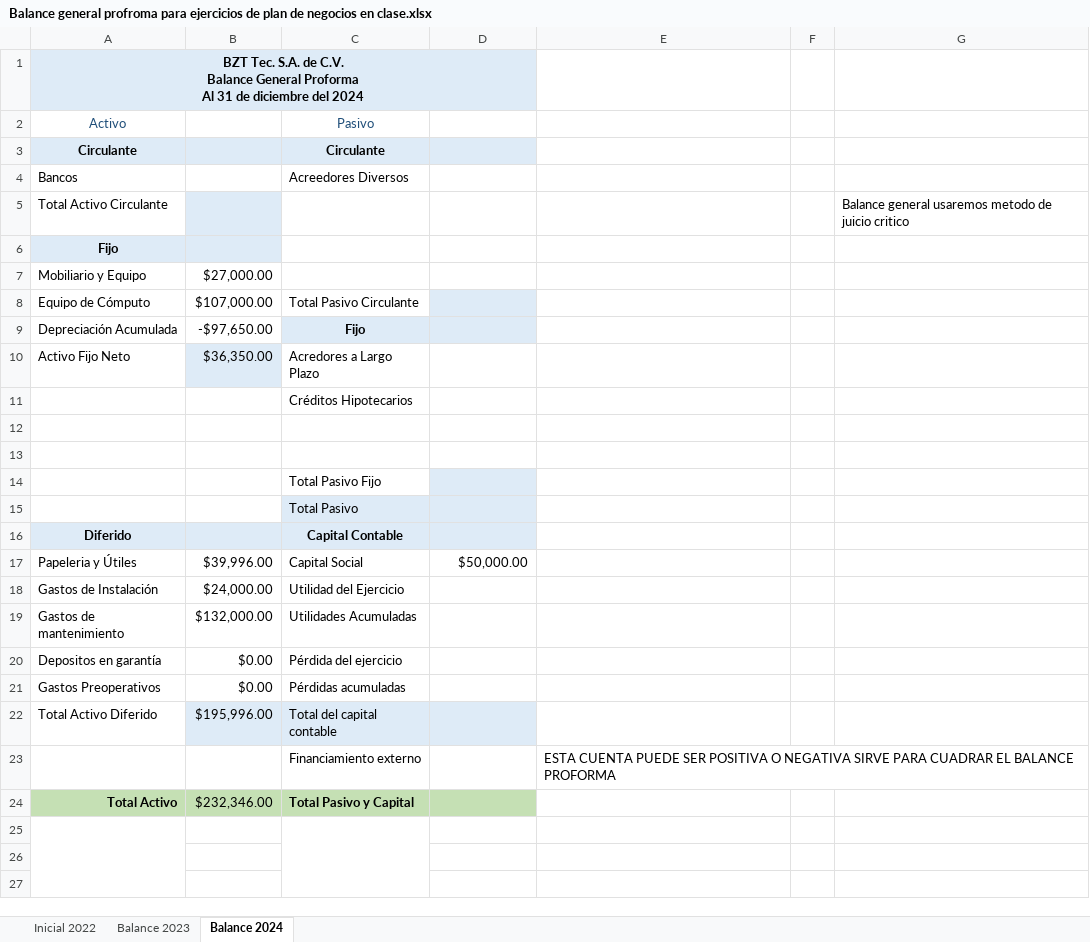
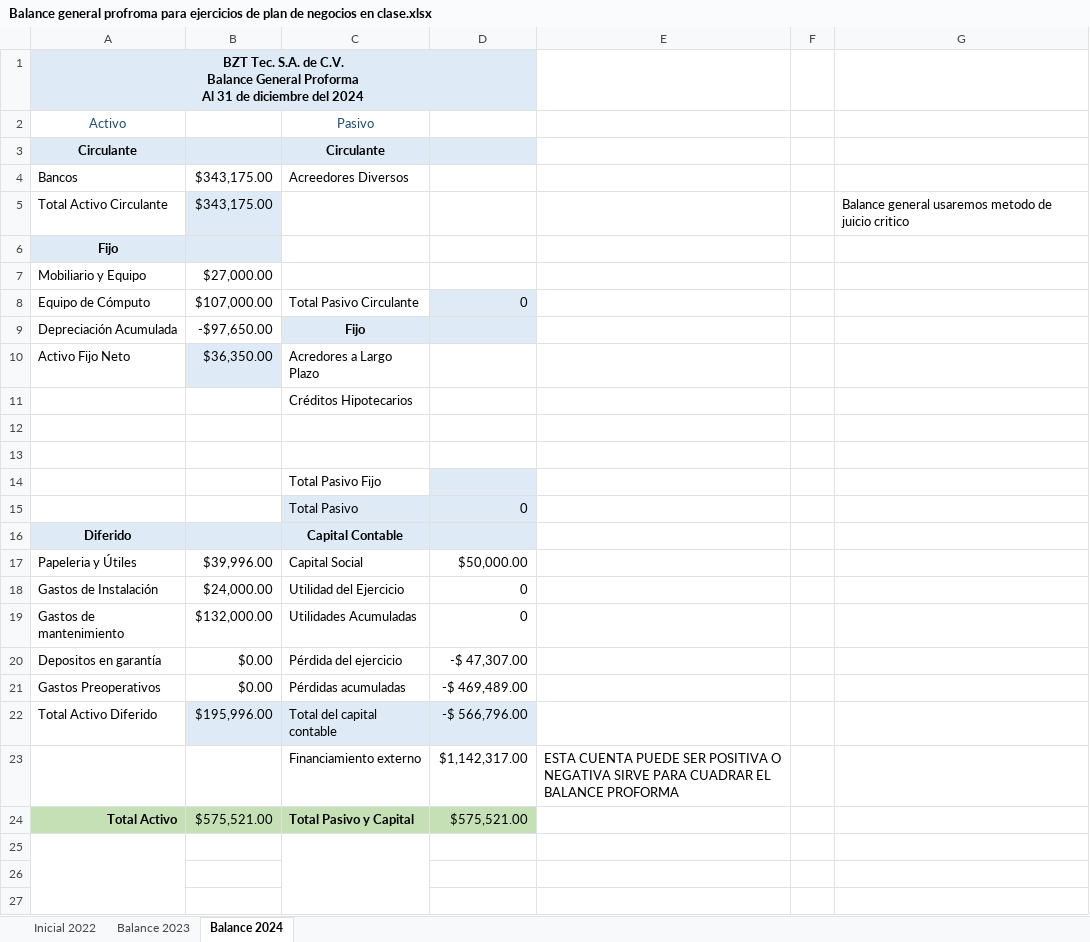
Before and after one commit to BrandMV/ESCOM, an Excel workbook: Sexto Semestre ESCOM/Administración de proyectos/Plan de negocios/Balance general profroma para ejercicios de plan de negocios en clase.xlsx, sheet Balance 2024, drawn as a sheet; only a part is shown; values as stored, in another font and other column widths than the file's, no borders; charts and pictures not drawn; the diff names each change by its address in the sheet, - before the commit and + after, or states it on an @@ line.

```diff
--- a/Sexto Semestre ESCOM/Administración de proyectos/Plan de negocios/Balance general profroma para ejercicios de plan de negocios en clase.xlsx (sheet Balance 2024)
+++ b/Sexto Semestre ESCOM/Administración de proyectos/Plan de negocios/Balance general profroma para ejercicios de plan de negocios en clase.xlsx (sheet Balance 2024)
-B4:B5: (empty)
+B4:B5: $343,175.00
-D8: (empty)
+D8: 0
-D15: (empty)
+D15: 0
-D18:D19: (empty)
+D18:D19: 0
-D20: (empty)
+D20: -$ 47,307.00
-D21: (empty)
+D21: -$ 469,489.00
-D22: (empty)
+D22: -$ 566,796.00
-D23: (empty)
+D23: $1,142,317.00
-B24: $232,346.00
+B24: $575,521.00
-D24: (empty)
+D24: $575,521.00
```
Also changed, not shown: sheet Inicial 2022, sheet Balance 2023, charts or pictures, Sexto Semestre ESCOM/Administración de proyectos/Plan de negocios/Estado de resultados para práctica de taller en proyectos.xlsx, Sexto Semestre ESCOM/Administración de proyectos/Plan de negocios/Estado flujo de efectivo para taller en clase.xlsx, 16 other files.
